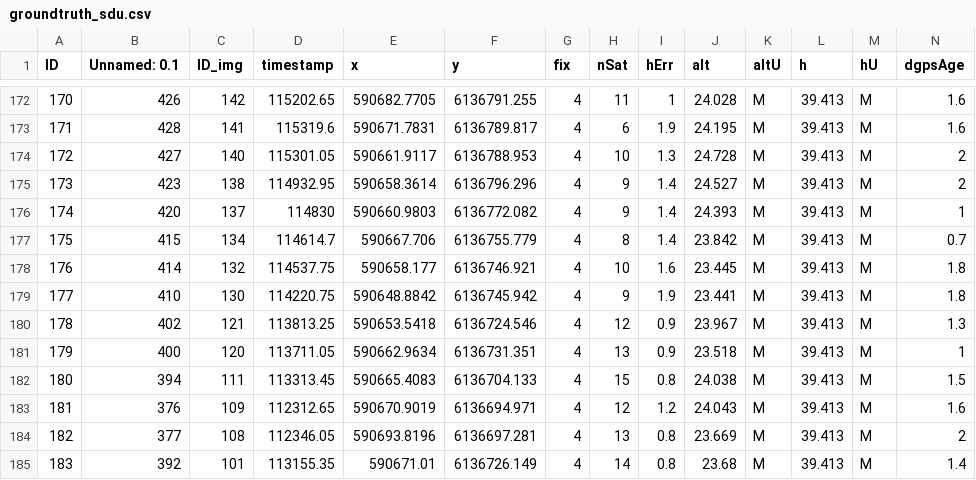
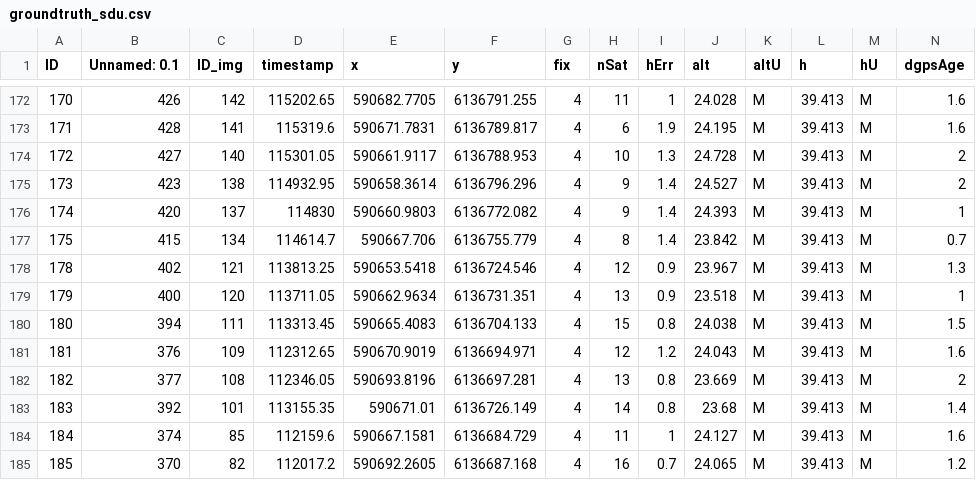
Before and after one commit to OliverVea/jayde16_olvea16_masters_2021, a CSV file: v1/files/ground_truth/groundtruth_sdu.csv, drawn as a sheet; only a part is shown, gaps mark what is left out; the shorter side is filled out with more unchanged rows; rows hold the shown columns only; the diff names each change by its address in the sheet, - before the commit and + after, or states it on an @@ line.

Commit message:
Update groundtruth_sdu.csv

```diff
--- a/v1/files/ground_truth/groundtruth_sdu.csv
+++ b/v1/files/ground_truth/groundtruth_sdu.csv
-row 178: 176 | 414 | 132 | 114537.75 | 590658.177 | 6136746.921 | 4 | 10 | 1.6 | 23.445 | M | 39.413 | M | 1.8
-row 179: 177 | 410 | 130 | 114220.75 | 590648.8842 | 6136745.942 | 4 | 9 | 1.9 | 23.441 | M | 39.413 | M | 1.8
```
